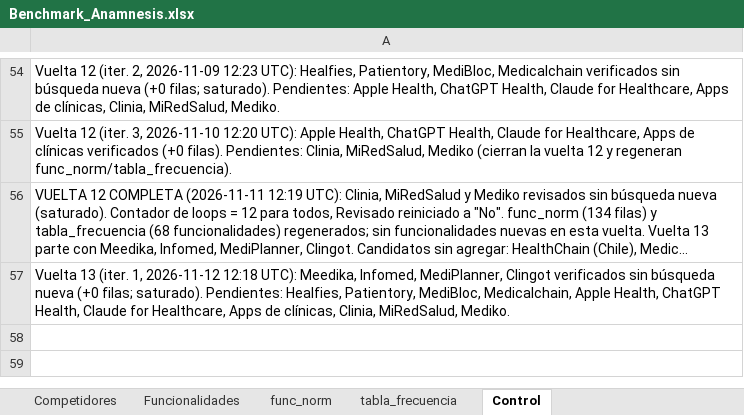
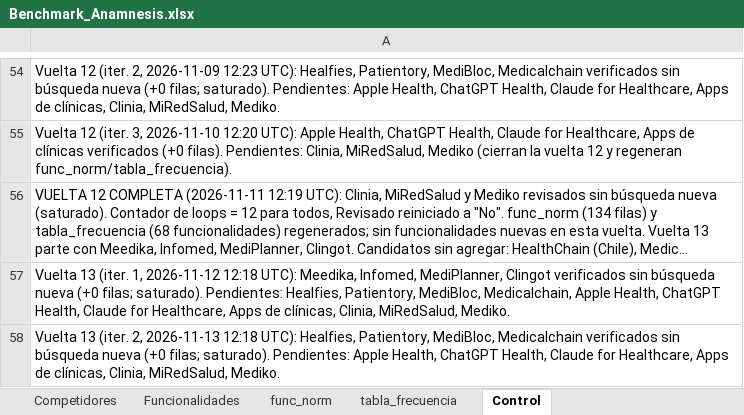
Before and after one commit to sdelafuenteb/Anamnesis, an Excel workbook: Outputs/Benchmark_Anamnesis.xlsx, sheet Control, drawn as a sheet; only a part is shown, gaps mark what is left out; long unchanged cells end in …; values as stored, in another font and other column widths than the file's, no borders; the diff names each change by its address in the sheet, - before the commit and + after, or states it on an @@ line.

```diff
--- a/Outputs/Benchmark_Anamnesis.xlsx (sheet Control)
+++ b/Outputs/Benchmark_Anamnesis.xlsx (sheet Control)
+row 58: Vuelta 13 (iter. 2, 2026-11-13 12:18 UTC): Healfies, Patientory, MediBloc, Medicalchain verificados sin búsqueda nueva (+0 filas; saturado). Pendientes: Apple Health, ChatGPT Health, Claude for Healthcare, Apps de clínicas, Clinia, MiRedSalud, Mediko.
```
Also changed, not shown: sheet Competidores.
